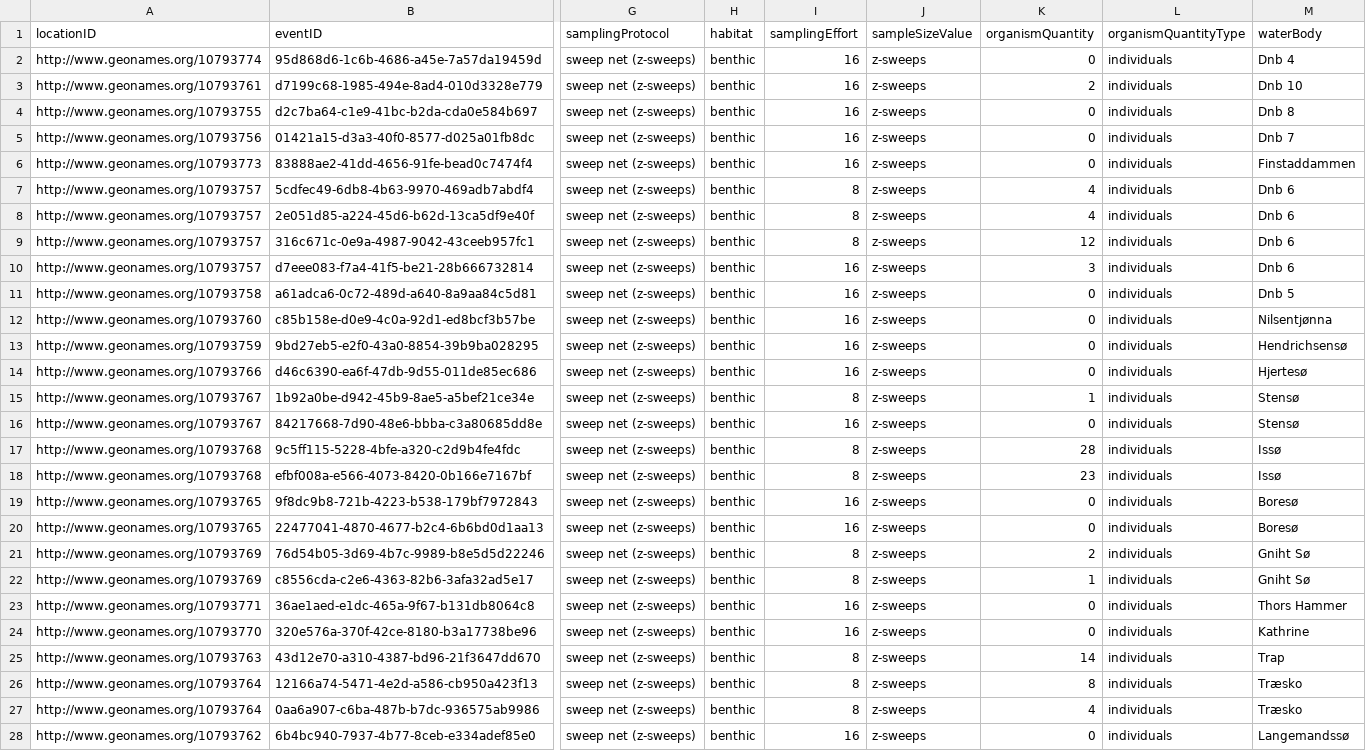
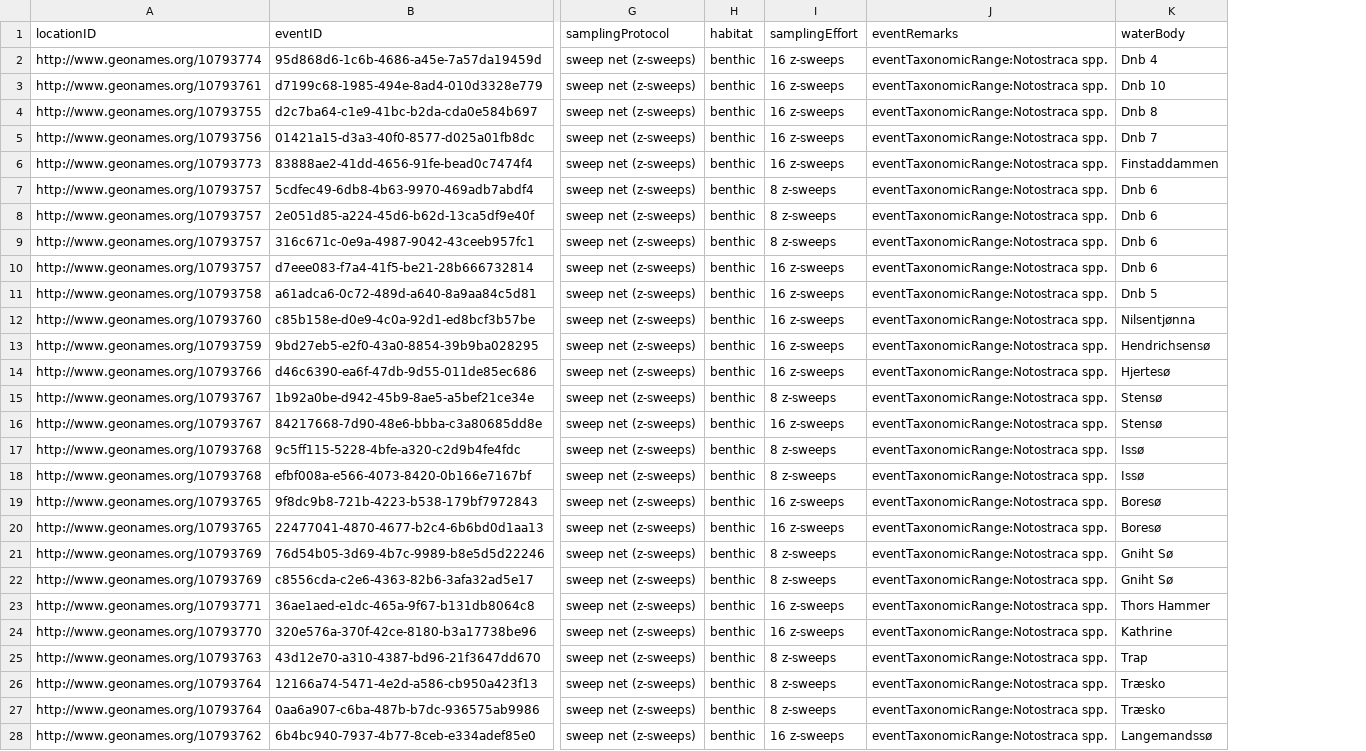
Before and after one commit to AshwinAgrawal16/DwC, a CSV file: exsample_Z-sweeps.lepidurus/event_CORE.csv, drawn as a sheet; only a part is shown, gaps mark what is left out; removed rows and columns are numbered as before the commit, all else as after; the diff covers the shown part only; the diff names each change by its address in the sheet, - before the commit and + after, or states it on an @@ line.

```diff
--- a/exsample_Z-sweeps.lepidurus/event_CORE.csv
+++ b/exsample_Z-sweeps.lepidurus/event_CORE.csv
-column J (sampleSizeValue), rows 2-28: all z-sweeps
-column K (organismQuantity), rows 2-28: 0 | 2 | 0 | 0 | 0 | 4 | 4 | 12 | 3 | 0 | 0 | 0 | 0 | 1 | 0 | 28 | 23 | 0 | 0 | 2 | 1 | 0 | 0 | 14 | 8 | 4 | 0
-column L (organismQuantityType), rows 2-28: all individuals
+column J (eventRemarks), rows 2-28: all eventTaxonomicRange:Notostraca spp.
-I2:I6 (samplingEffort): 16
+I2:I6 (samplingEffort): 16 z-sweeps
-I7:I9 (samplingEffort): 8
+I7:I9 (samplingEffort): 8 z-sweeps
-I10:I14 (samplingEffort): 16
+I10:I14 (samplingEffort): 16 z-sweeps
-I15 (samplingEffort): 8
+I15 (samplingEffort): 8 z-sweeps
-I16 (samplingEffort): 16
+I16 (samplingEffort): 16 z-sweeps
-I17:I18 (samplingEffort): 8
+I17:I18 (samplingEffort): 8 z-sweeps
-I19:I20 (samplingEffort): 16
+I19:I20 (samplingEffort): 16 z-sweeps
-I21:I22 (samplingEffort): 8
+I21:I22 (samplingEffort): 8 z-sweeps
-I23:I24 (samplingEffort): 16
+I23:I24 (samplingEffort): 16 z-sweeps
-I25:I27 (samplingEffort): 8
+I25:I27 (samplingEffort): 8 z-sweeps
-I28 (samplingEffort): 16
+I28 (samplingEffort): 16 z-sweeps
```
Also changed, not shown: 3 edited cells elsewhere in this file, exsample_Z-sweeps.lepidurus/occurrence_EXTENTION.csv, 4 other files.
